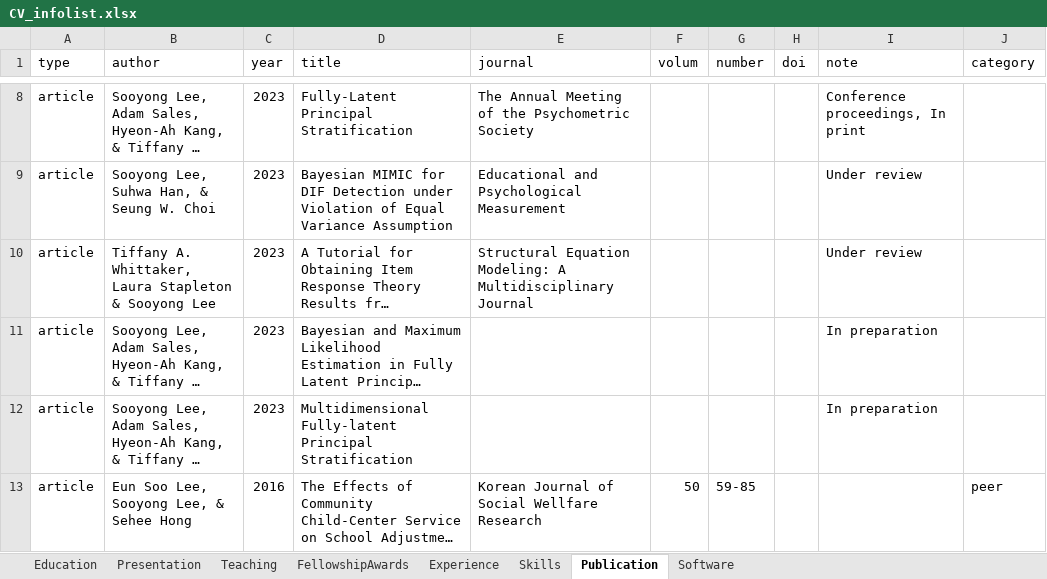
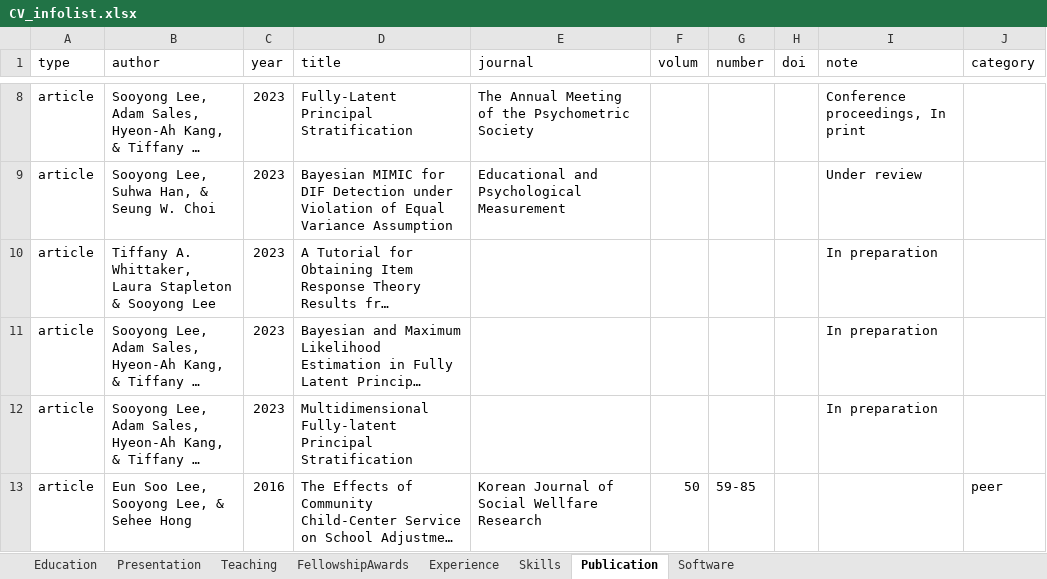
Before and after one commit to sooyongl/sylcv, an Excel workbook: data/CV_infolist.xlsx, sheet Publication, drawn as a sheet; only a part is shown, gaps mark what is left out; long unchanged cells end in …; values as stored, in another font and other column widths than the file's, no borders; the diff names each change by its address in the sheet, - before the commit and + after, or states it on an @@ line.

```diff
--- a/data/CV_infolist.xlsx (sheet Publication)
+++ b/data/CV_infolist.xlsx (sheet Publication)
-E10 (journal): Structural Equation Modeling: A Multidisciplinary Journal
+E10 (journal): (empty)
-I10 (note): Under review
+I10 (note): In preparation
```
Also changed, not shown: 2 other files.
